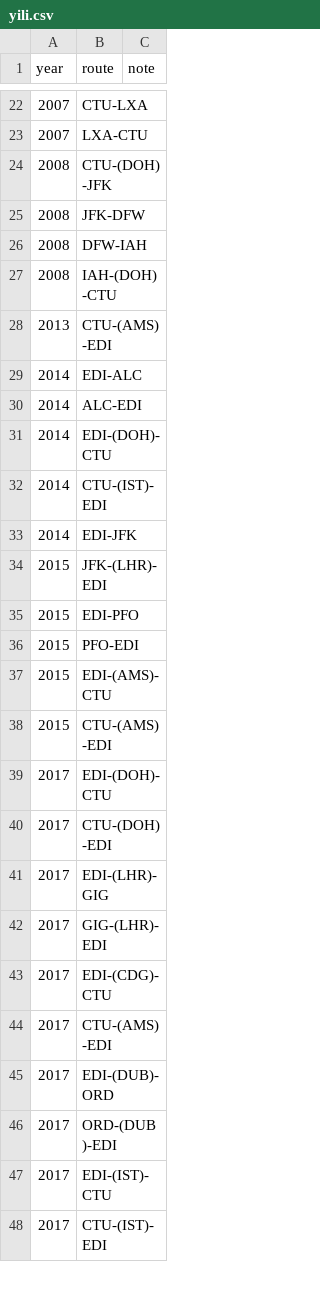
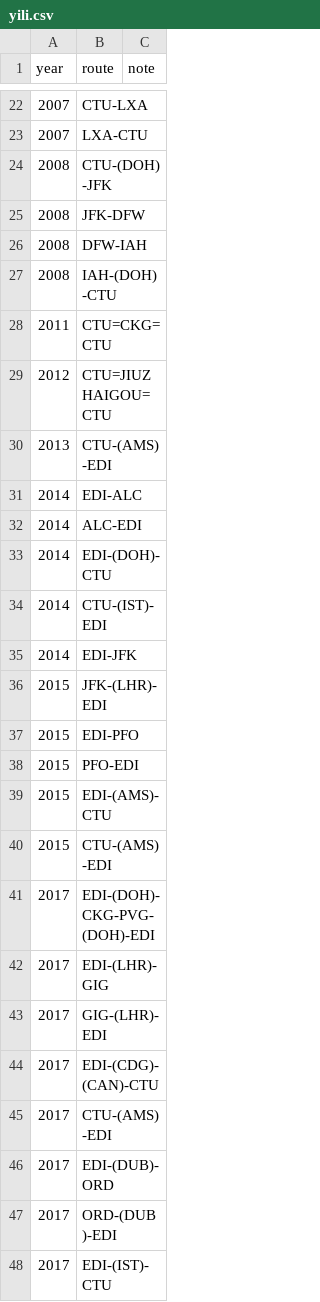
Before and after one commit to yi-li-yang/travel-map, a CSV file: public/trips/yili.csv, drawn as a sheet; only a part is shown, gaps mark what is left out; the shorter side is filled out with more unchanged rows.

```diff
--- a/public/trips/yili.csv
+++ b/public/trips/yili.csv
@@ -27,2 +27,4 @@ year,route,note
 2008,IAH-(DOH)-CTU,
+2011,CTU=CKG=CTU,
+2012,CTU=JIUZHAIGOU=CTU,
 2013,CTU-(AMS)-EDI,
@@ -38,7 +40,6 @@ year,route,note
 2015,CTU-(AMS)-EDI,
-2017,EDI-(DOH)-CTU,
-2017,CTU-(DOH)-EDI,
+2017,EDI-(DOH)-CKG-PVG-(DOH)-EDI,
 2017,EDI-(LHR)-GIG,
 2017,GIG-(LHR)-EDI,
-2017,EDI-(CDG)-CTU,
+2017,EDI-(CDG)-(CAN)-CTU,
 2017,CTU-(AMS)-EDI,
```
Also changed, not shown: 11 other files.
